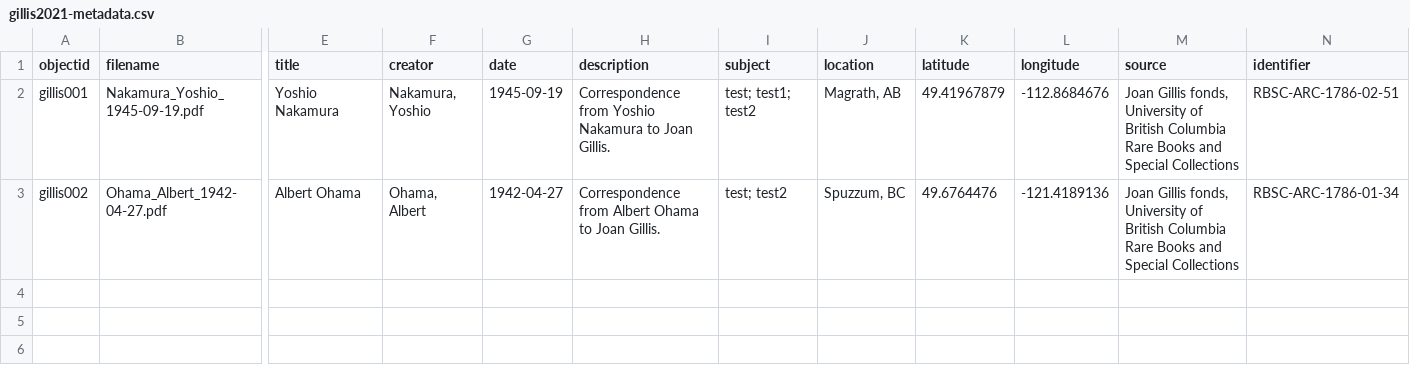
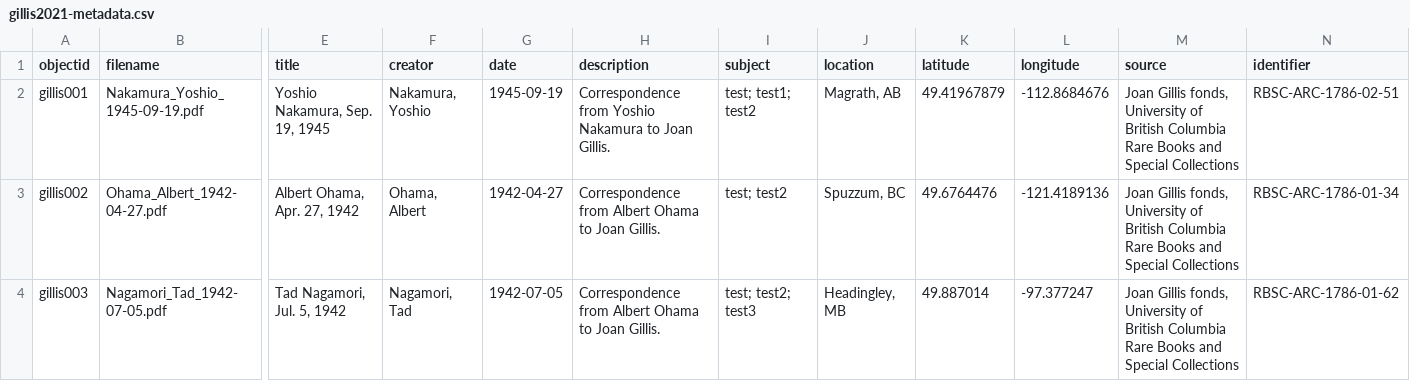
Before and after one commit to ubc-library-rbsc/gillis-2021, a CSV file: _data/gillis2021-metadata.csv, drawn as a sheet; only a part is shown, gaps mark what is left out; rows hold the shown columns only; the diff names each change by its address in the sheet, - before the commit and + after, or states it on an @@ line.

Commit message:
added third item

```diff
--- a/_data/gillis2021-metadata.csv
+++ b/_data/gillis2021-metadata.csv
-E2 (title): Yoshio Nakamura
+E2 (title): Yoshio Nakamura, Sep. 19, 1945
-E3 (title): Albert Ohama
+E3 (title): Albert Ohama, Apr. 27, 1942
+row 4: gillis003 | Nagamori_Tad_1942-07-05.pdf | Tad Nagamori, Jul. 5, 1942 | Nagamori, Tad | 1942-07-05 | Correspondence from Albert Ohama to Joan Gillis. | test; test2; test3 | Headingley, MB | 49.887014 | -97.377247 | Joan Gillis fonds, University of British Columbia Rare Books and Special Collections | RBSC-ARC-1786-01-62
```
